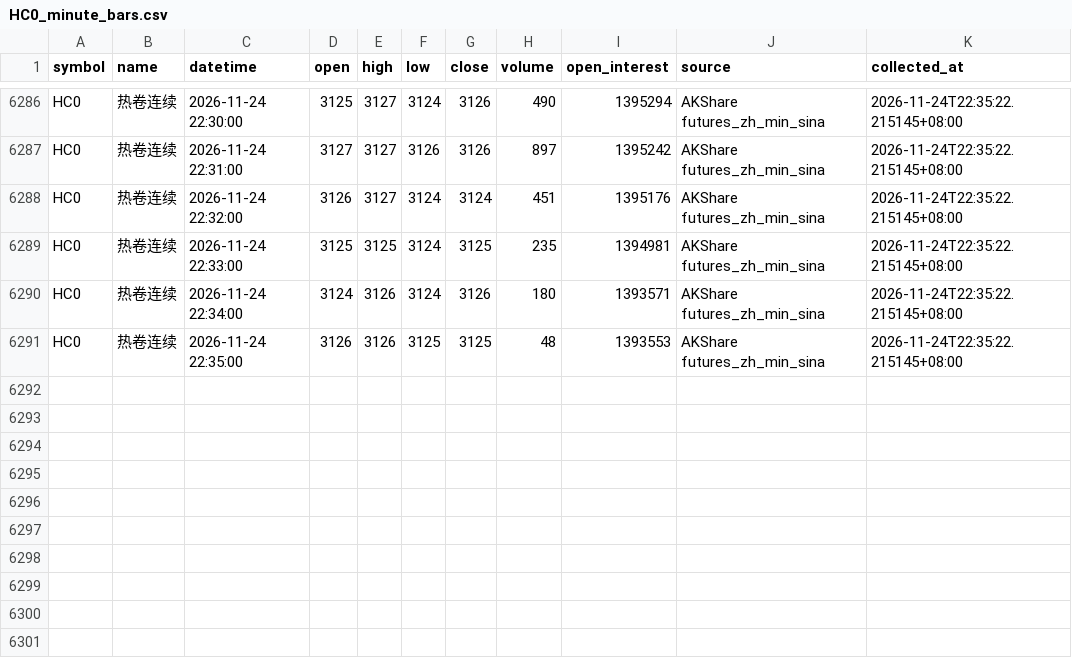
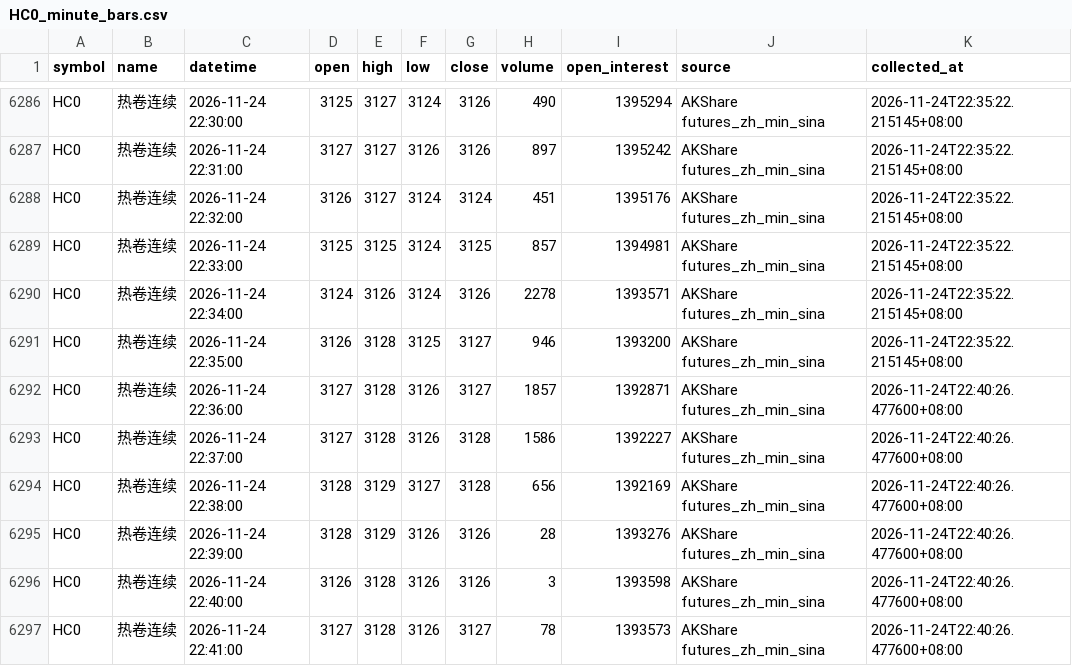
Before and after one commit to luckyjohnlucky/akshare-futures-data, a CSV file: output/HC0_minute_bars.csv, drawn as a sheet; only a part is shown, gaps mark what is left out.

```diff
--- a/output/HC0_minute_bars.csv
+++ b/output/HC0_minute_bars.csv
@@ -6288,4 +6288,10 @@ HC0,热卷连续,2026-11-24 22:31:00,3127,3127,3126,3126,897,1395242,AKShare fut
 HC0,热卷连续,2026-11-24 22:32:00,3126,3127,3124,3124,451,1395176,AKShare futures_zh_min_sina,2026-11-24T22:35:22.215145+08:00
-HC0,热卷连续,2026-11-24 22:33:00,3125,3125,3124,3125,235,1394981,AKShare futures_zh_min_sina,2026-11-24T22:35:22.215145+08:00
-HC0,热卷连续,2026-11-24 22:34:00,3124,3126,3124,3126,180,1393571,AKShare futures_zh_min_sina,2026-11-24T22:35:22.215145+08:00
-HC0,热卷连续,2026-11-24 22:35:00,3126,3126,3125,3125,48,1393553,AKShare futures_zh_min_sina,2026-11-24T22:35:22.215145+08:00
+HC0,热卷连续,2026-11-24 22:33:00,3125,3125,3124,3125,857,1394981,AKShare futures_zh_min_sina,2026-11-24T22:35:22.215145+08:00
+HC0,热卷连续,2026-11-24 22:34:00,3124,3126,3124,3126,2278,1393571,AKShare futures_zh_min_sina,2026-11-24T22:35:22.215145+08:00
+HC0,热卷连续,2026-11-24 22:35:00,3126,3128,3125,3127,946,1393200,AKShare futures_zh_min_sina,2026-11-24T22:35:22.215145+08:00
+HC0,热卷连续,2026-11-24 22:36:00,3127,3128,3126,3127,1857,1392871,AKShare futures_zh_min_sina,2026-11-24T22:40:26.477600+08:00
+HC0,热卷连续,2026-11-24 22:37:00,3127,3128,3126,3128,1586,1392227,AKShare futures_zh_min_sina,2026-11-24T22:40:26.477600+08:00
+HC0,热卷连续,2026-11-24 22:38:00,3128,3129,3127,3128,656,1392169,AKShare futures_zh_min_sina,2026-11-24T22:40:26.477600+08:00
+HC0,热卷连续,2026-11-24 22:39:00,3128,3129,3126,3126,28,1393276,AKShare futures_zh_min_sina,2026-11-24T22:40:26.477600+08:00
+HC0,热卷连续,2026-11-24 22:40:00,3126,3128,3126,3126,3,1393598,AKShare futures_zh_min_sina,2026-11-24T22:40:26.477600+08:00
+HC0,热卷连续,2026-11-24 22:41:00,3127,3128,3126,3127,78,1393573,AKShare futures_zh_min_sina,2026-11-24T22:40:26.477600+08:00
```
Also changed, not shown: output/FG0_minute_bars.csv, output/L0_minute_bars.csv, 6 other files.
